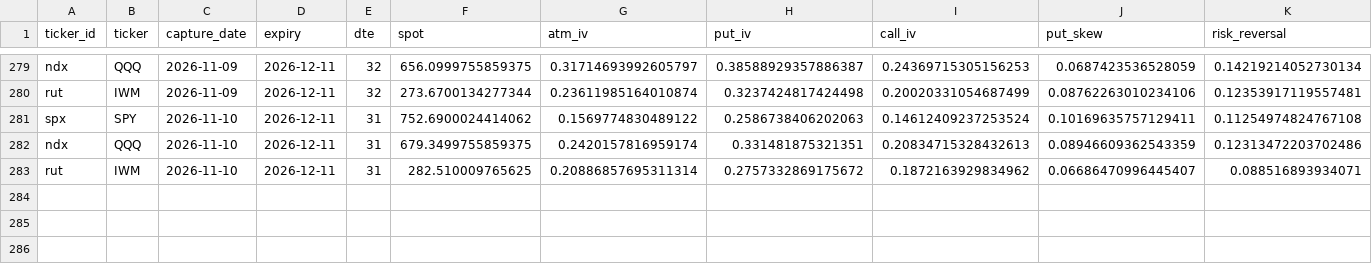
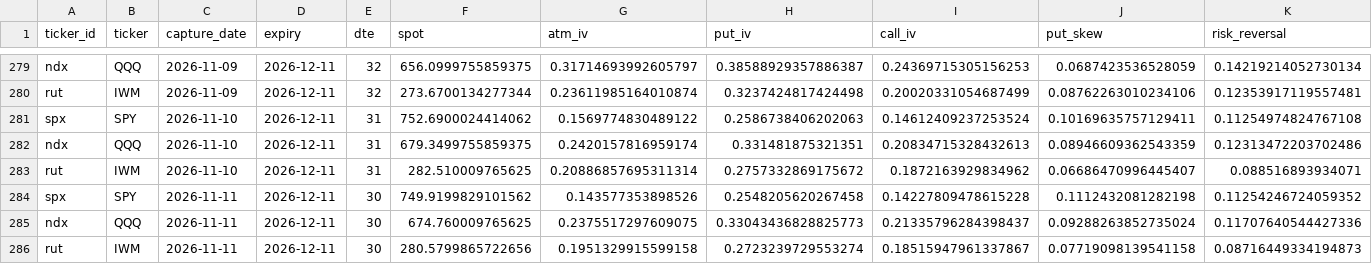
Before and after one commit to isaacmain2-ux/Investment-Journal, a CSV file: data/state/stg_options_skew.csv, drawn as a sheet; only a part is shown, gaps mark what is left out; rows hold the shown columns only; the diff names each change by its address in the sheet, - before the commit and + after, or states it on an @@ line.

```diff
--- a/data/state/stg_options_skew.csv
+++ b/data/state/stg_options_skew.csv
+row 284: spx | SPY | 2026-11-11 | 2026-12-11 | 30 | 749.9199829101562 | 0.143577353898526 | 0.2548205620267458 | 0.14227809478615228 | 0.1112432081282198 | 0.11254246724059352
+row 285: ndx | QQQ | 2026-11-11 | 2026-12-11 | 30 | 674.760009765625 | 0.2375517297609075 | 0.33043436828825773 | 0.21335796284398437 | 0.09288263852735024 | 0.11707640544427336
+row 286: rut | IWM | 2026-11-11 | 2026-12-11 | 30 | 280.5799865722656 | 0.1951329915599158 | 0.2723239729553274 | 0.18515947961337867 | 0.07719098139541158 | 0.08716449334194873
```
Also changed, not shown: 1 other file.
